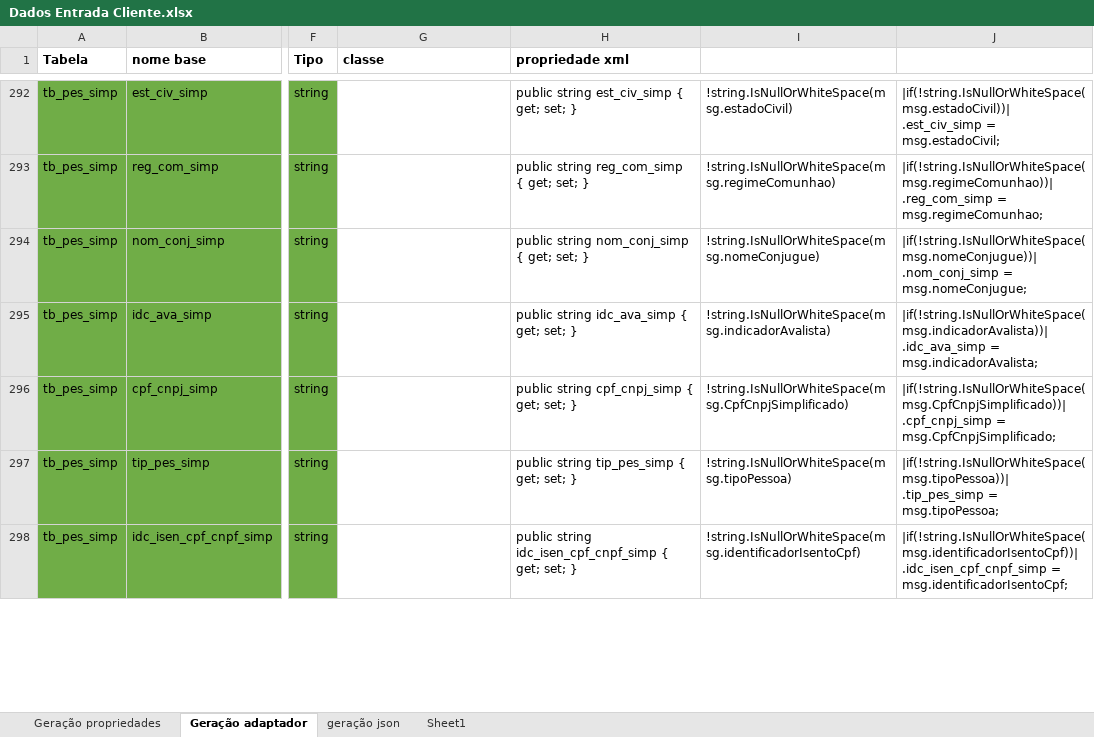
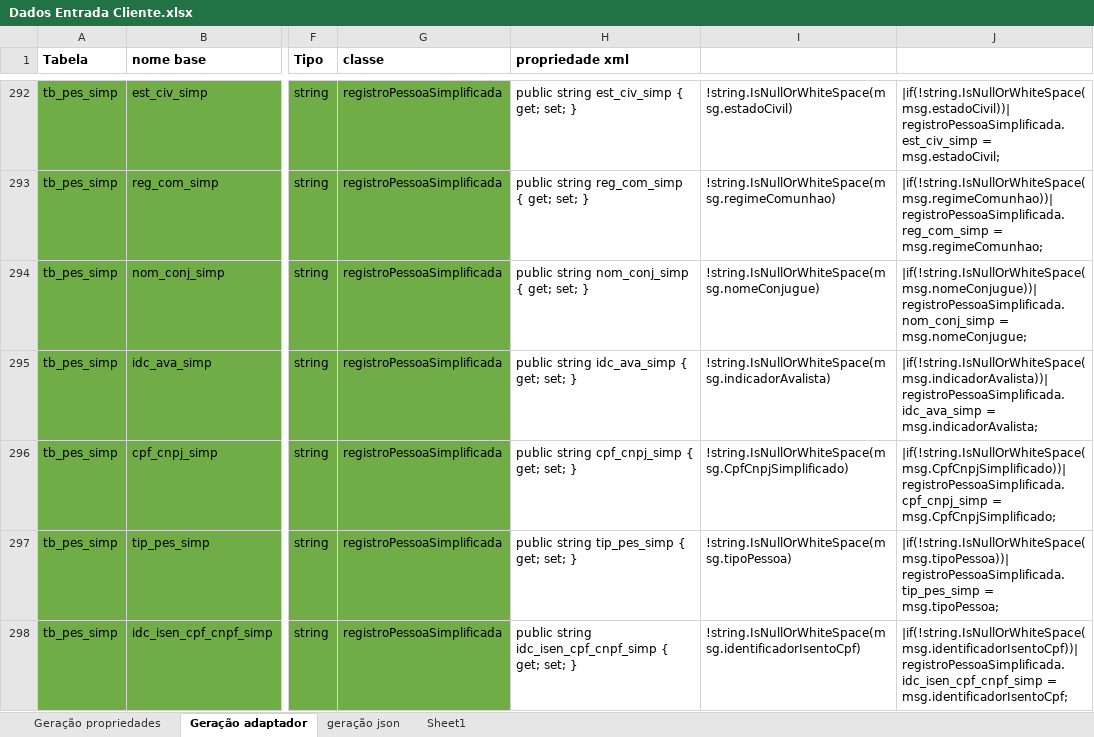
Before and after one commit to bielmirandaalcantara/implantacaoSinqia, an Excel workbook: API/documentos/Dados Entrada Cliente.xlsx, sheet Geração adaptador, drawn as a sheet; only a part is shown, gaps mark what is left out; values as stored, in another font and other column widths than the file's, no borders; the diff covers the shown part only; the diff names each change by its address in the sheet, - before the commit and + after, or states it on an @@ line.

```diff
--- a/API/documentos/Dados Entrada Cliente.xlsx (sheet Geração adaptador)
+++ b/API/documentos/Dados Entrada Cliente.xlsx (sheet Geração adaptador)
-G292:G298 (classe): (empty)
+G292:G298 (classe): registroPessoaSimplificada
-G292:G298 fill: none
+G292:G298 fill: #70AD47
-J292: |if(!string.IsNullOrWhiteSpace(msg.estadoCivil))| .est_civ_simp = msg.estadoCivil;
+J292: |if(!string.IsNullOrWhiteSpace(msg.estadoCivil))| registroPessoaSimplificada.est_civ_simp = msg.estadoCivil;
-J293: |if(!string.IsNullOrWhiteSpace(msg.regimeComunhao))| .reg_com_simp = msg.regimeComunhao;
+J293: |if(!string.IsNullOrWhiteSpace(msg.regimeComunhao))| registroPessoaSimplificada.reg_com_simp = msg.regimeComunhao;
-J294: |if(!string.IsNullOrWhiteSpace(msg.nomeConjugue))| .nom_conj_simp = msg.nomeConjugue;
+J294: |if(!string.IsNullOrWhiteSpace(msg.nomeConjugue))| registroPessoaSimplificada.nom_conj_simp = msg.nomeConjugue;
-J295: |if(!string.IsNullOrWhiteSpace(msg.indicadorAvalista))| .idc_ava_simp = msg.indicadorAvalista;
+J295: |if(!string.IsNullOrWhiteSpace(msg.indicadorAvalista))| registroPessoaSimplificada.idc_ava_simp = msg.indicadorAvalista;
-J296: |if(!string.IsNullOrWhiteSpace(msg.CpfCnpjSimplificado))| .cpf_cnpj_simp = msg.CpfCnpjSimplificado;
+J296: |if(!string.IsNullOrWhiteSpace(msg.CpfCnpjSimplificado))| registroPessoaSimplificada.cpf_cnpj_simp = msg.CpfCnpjSimplificado;
-J297: |if(!string.IsNullOrWhiteSpace(msg.tipoPessoa))| .tip_pes_simp = msg.tipoPessoa;
+J297: |if(!string.IsNullOrWhiteSpace(msg.tipoPessoa))| registroPessoaSimplificada.tip_pes_simp = msg.tipoPessoa;
-J298: |if(!string.IsNullOrWhiteSpace(msg.identificadorIsentoCpf))| .idc_isen_cpf_cnpf_simp = msg.identificadorIsentoCpf;
+J298: |if(!string.IsNullOrWhiteSpace(msg.identificadorIsentoCpf))| registroPessoaSimplificada.idc_isen_cpf_cnpf_simp = msg.identificadorIsentoCpf;
```
Also changed, not shown: 182 edited cells and cell formats elsewhere in this sheet, sheet Geração propriedades.
